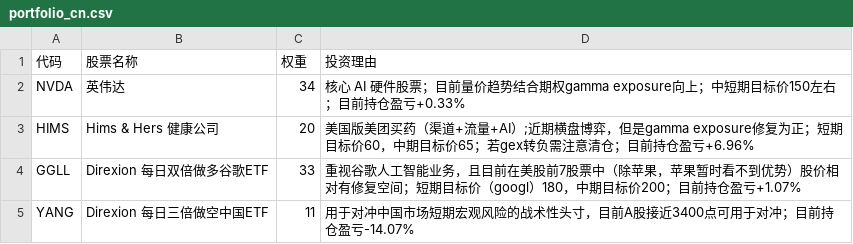
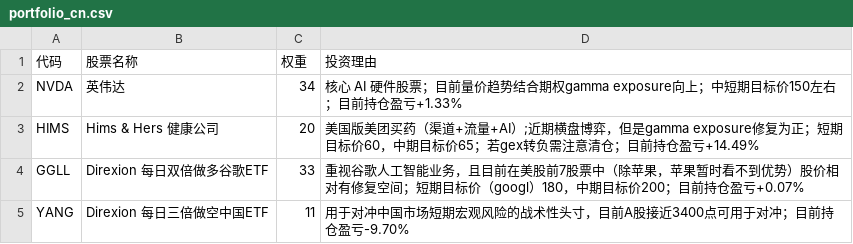
Before and after one commit to Atticsu/atticsu.github.io, a CSV file: data/portfolio_cn.csv, drawn as a sheet.

```diff
--- a/data/portfolio_cn.csv
+++ b/data/portfolio_cn.csv
@@ -1,5 +1,5 @@
 代码,股票名称,权重,投资理由
-NVDA,英伟达,34,核心 AI 硬件股票；目前量价趋势结合期权gamma exposure向上；中短期目标价150左右；目前持仓盈亏+0.33%
-HIMS,Hims & Hers 健康公司,20,美国版美团买药（渠道+流量+AI）;近期横盘博弈，但是gamma exposure修复为正；短期目标价60，中期目标价65；若gex转负需注意清仓；目前持仓盈亏+6.96%
-GGLL,Direxion 每日双倍做多谷歌ETF,33,重视谷歌人工智能业务，且目前在美股前7股票中（除苹果，苹果暂时看不到优势）股价相对有修复空间；短期目标价（googl）180，中期目标价200；目前持仓盈亏+1.07%
-YANG,Direxion 每日三倍做空中国ETF,11,用于对冲中国市场短期宏观风险的战术性头寸，目前A股接近3400点可用于对冲；目前持仓盈亏-14.07%
+NVDA,英伟达,34,核心 AI 硬件股票；目前量价趋势结合期权gamma exposure向上；中短期目标价150左右；目前持仓盈亏+1.33%
+HIMS,Hims & Hers 健康公司,20,美国版美团买药（渠道+流量+AI）;近期横盘博弈，但是gamma exposure修复为正；短期目标价60，中期目标价65；若gex转负需注意清仓；目前持仓盈亏+14.49%
+GGLL,Direxion 每日双倍做多谷歌ETF,33,重视谷歌人工智能业务，且目前在美股前7股票中（除苹果，苹果暂时看不到优势）股价相对有修复空间；短期目标价（googl）180，中期目标价200；目前持仓盈亏+0.07%
+YANG,Direxion 每日三倍做空中国ETF,11,用于对冲中国市场短期宏观风险的战术性头寸，目前A股接近3400点可用于对冲；目前持仓盈亏-9.70%
```
Also changed, not shown: data/portfolio.csv, 1 other file.
